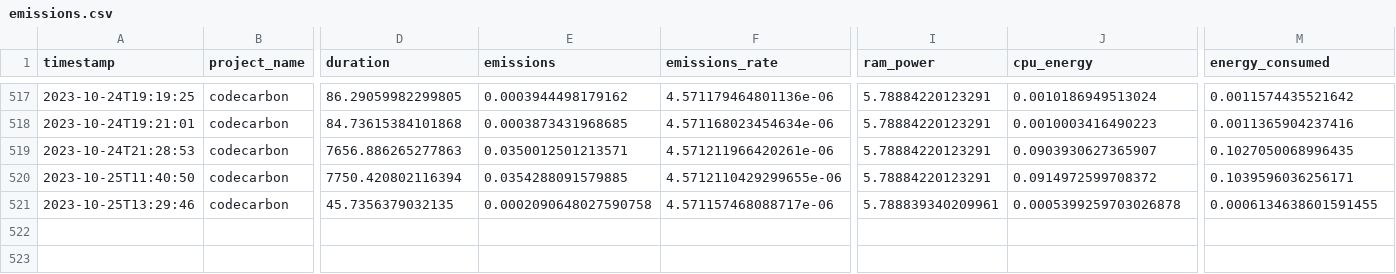
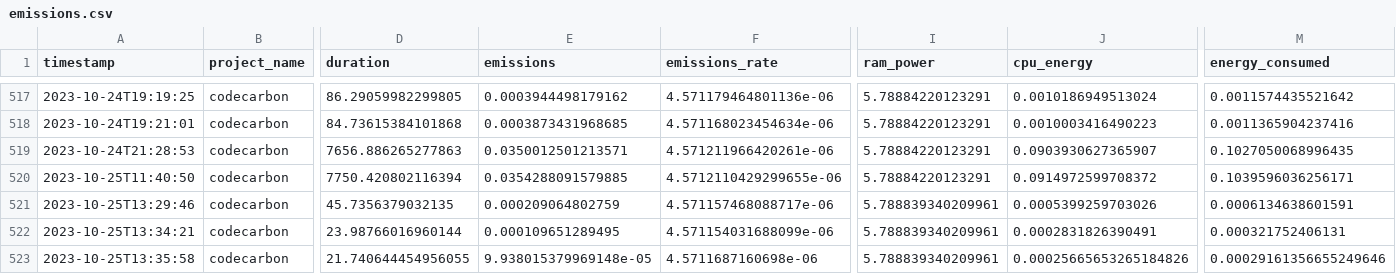
Before and after one commit to ImCirot/Progetto-Tesi, a CSV file: emissions.csv, drawn as a sheet; only a part is shown, gaps mark what is left out; rows hold the shown columns only; the diff names each change by its address in the sheet, - before the commit and + after, or states it on an @@ line.

```diff
--- a/emissions.csv
+++ b/emissions.csv
-E521 (emissions): 0.0002090648027590758
+E521 (emissions): 0.000209064802759
-J521 (cpu_energy): 0.0005399259703026878
+J521 (cpu_energy): 0.0005399259703026
-M521 (energy_consumed): 0.0006134638601591455
+M521 (energy_consumed): 0.0006134638601591
+row 522: 2023-10-25T13:34:21 | codecarbon | 23.98766016960144 | 0.000109651289495 | 4.571154031688099e-06 | 5.788839340209961 | 0.0002831826390491 | 0.000321752406131
+row 523: 2023-10-25T13:35:58 | codecarbon | 21.740644454956055 | 9.938015379969148e-05 | 4.5711687160698e-06 | 5.788839340209961 | 0.00025665653265184826 | 0.00029161356655249646
```
Also changed, not shown: 16 other files.
